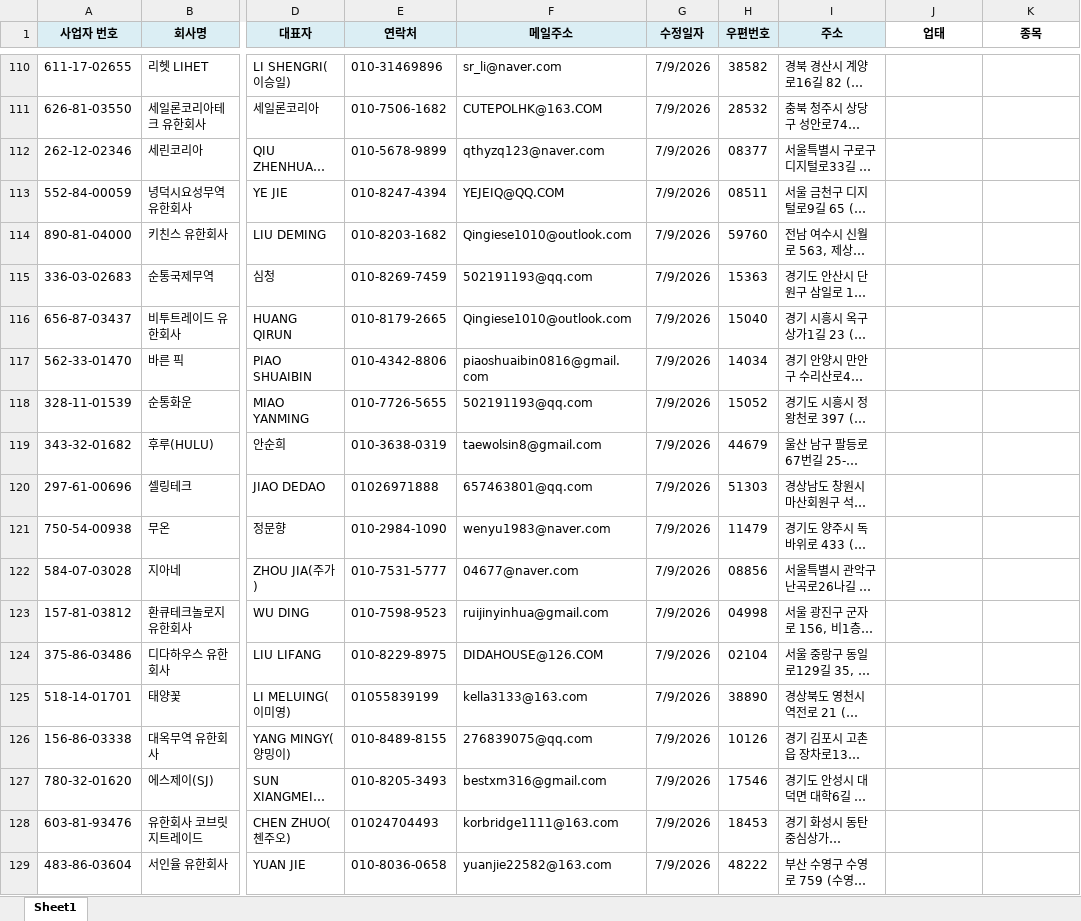
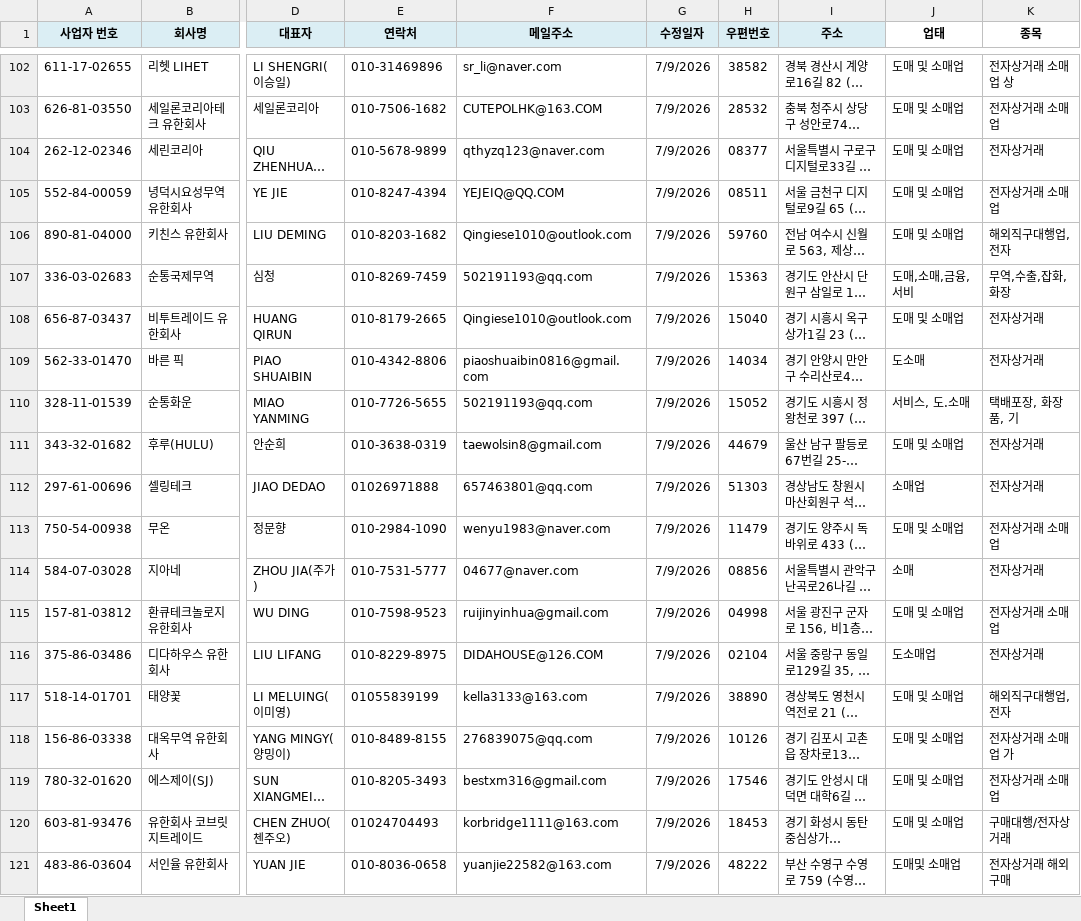
Before and after one commit to a90894048-creator/TONDA-DB, an Excel workbook: database.xlsx, sheet Sheet1, drawn as a sheet; only a part is shown, gaps mark what is left out; long unchanged cells end in …; values as stored, in another font and other column widths than the file's, no borders; conditional formats not drawn; addresses are those after the commit; the diff covers the shown part only; the diff names each change by its address in the sheet, - before the commit and + after, or states it on an @@ line.

```diff
--- a/database.xlsx (sheet Sheet1)
+++ b/database.xlsx (sheet Sheet1)
-J102:J106 (업태): (empty)
+J102:J106 (업태): 도매 및 소매업
-K102 (종목): (empty)
+K102 (종목): 전자상거래 소매업 상
-K103 (종목): (empty)
+K103 (종목): 전자상거래 소매업
-K104 (종목): (empty)
+K104 (종목): 전자상거래
-K105 (종목): (empty)
+K105 (종목): 전자상거래 소매업
-K106 (종목): (empty)
+K106 (종목): 해외직구대행업, 전자
-J107 (업태): (empty)
+J107 (업태): 도매,소매,금융,서비
-K107 (종목): (empty)
+K107 (종목): 무역,수출,잡화,화장
-J108 (업태): (empty)
+J108 (업태): 도매 및 소매업
-K108:K109 (종목): (empty)
+K108:K109 (종목): 전자상거래
-J109 (업태): (empty)
+J109 (업태): 도소매
-J110 (업태): (empty)
+J110 (업태): 서비스, 도.소매
-K110 (종목): (empty)
+K110 (종목): 택배포장, 화장품, 기
-J111 (업태): (empty)
+J111 (업태): 도매 및 소매업
-K111:K112 (종목): (empty)
+K111:K112 (종목): 전자상거래
-J112 (업태): (empty)
+J112 (업태): 소매업
-J113 (업태): (empty)
+J113 (업태): 도매 및 소매업
-K113 (종목): (empty)
+K113 (종목): 전자상거래 소매업
-J114 (업태): (empty)
+J114 (업태): 소매
-K114 (종목): (empty)
+K114 (종목): 전자상거래
-J115 (업태): (empty)
+J115 (업태): 도매 및 소매업
-K115 (종목): (empty)
+K115 (종목): 전자상거래 소매업
-J116 (업태): (empty)
+J116 (업태): 도소매업
-K116 (종목): (empty)
+K116 (종목): 전자상거래
-J117:J120 (업태): (empty)
+J117:J120 (업태): 도매 및 소매업
-K117 (종목): (empty)
+K117 (종목): 해외직구대행업, 전자
-K118 (종목): (empty)
+K118 (종목): 전자상거래 소매업 가
-K119 (종목): (empty)
+K119 (종목): 전자상거래 소매업
-K120 (종목): (empty)
+K120 (종목): 구매대행/전자상거래
-J121 (업태): (empty)
+J121 (업태): 도매및 소매업
-K121 (종목): (empty)
+K121 (종목): 전자상거래 해외구매
```
Also changed, not shown: 51 added rows, 15 removed rows, 14 moved rows, 395 edited cells and cell formats elsewhere in this sheet.
